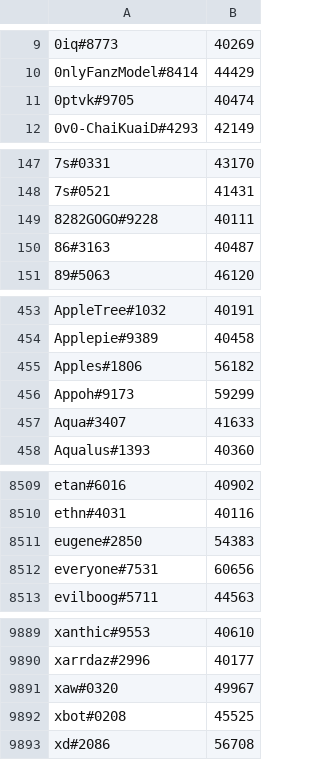
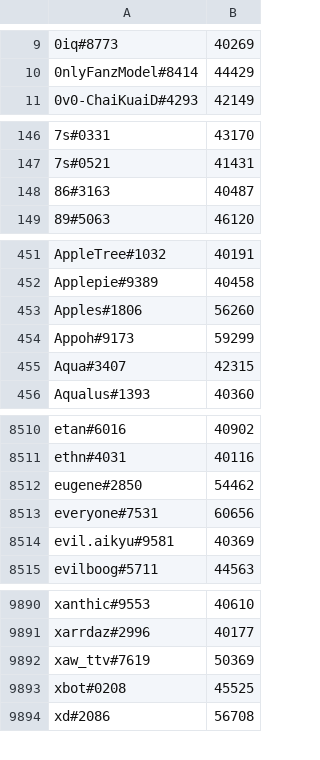
Before and after one commit to natanforestree/finals-radar, a TSV file: state/scores.tsv, drawn as a sheet; only a part is shown, gaps mark what is left out; the diff covers the shown part only.

```diff
--- a/state/scores.tsv
+++ b/state/scores.tsv
@@ -10,3 +10,2 @@
 0nlyFanzModel#8414	44429
-0ptvk#9705	40474
 0v0-ChaiKuaiD#4293	42149
@@ -148,3 +147,2 @@
 7s#0521	41431
-8282GOGO#9228	40111
 86#3163	40487
@@ -454,5 +452,5 @@ AppleTree#1032	40191
 Applepie#9389	40458
-Apples#1806	56182
+Apples#1806	56260
 Appoh#9173	59299
-Aqua#3407	41633
+Aqua#3407	42315
 Aqualus#1393	40360
@@ -8510,4 +8511,5 @@ etan#6016	40902
 ethn#4031	40116
-eugene#2850	54383
+eugene#2850	54462
 everyone#7531	60656
+evil.aikyu#9581	40369
 evilboog#5711	44563
@@ -9890,3 +9891,3 @@ xanthic#9553	40610
 xarrdaz#2996	40177
-xaw#0320	49967
+xaw_ttv#7619	50369
 xbot#0208	45525
```
Also changed, not shown: 9 added rows, 8 removed rows and 111 edited cells elsewhere in this file, state/activity.tsv, 4 other files.
